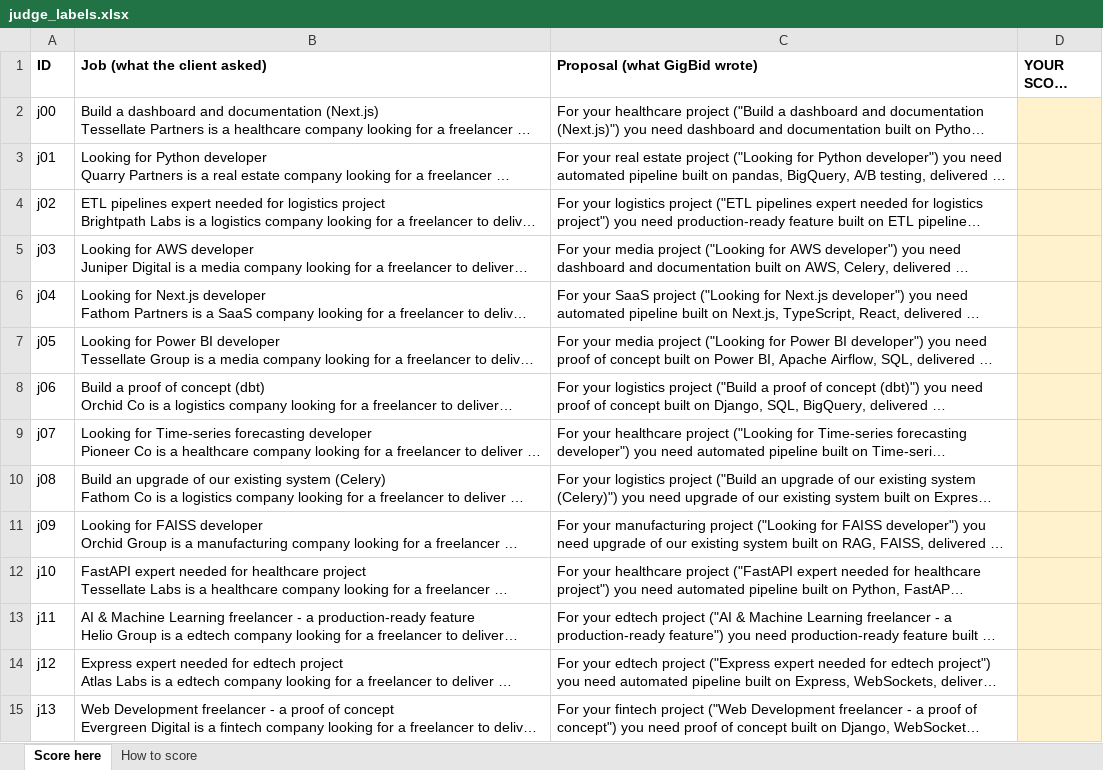
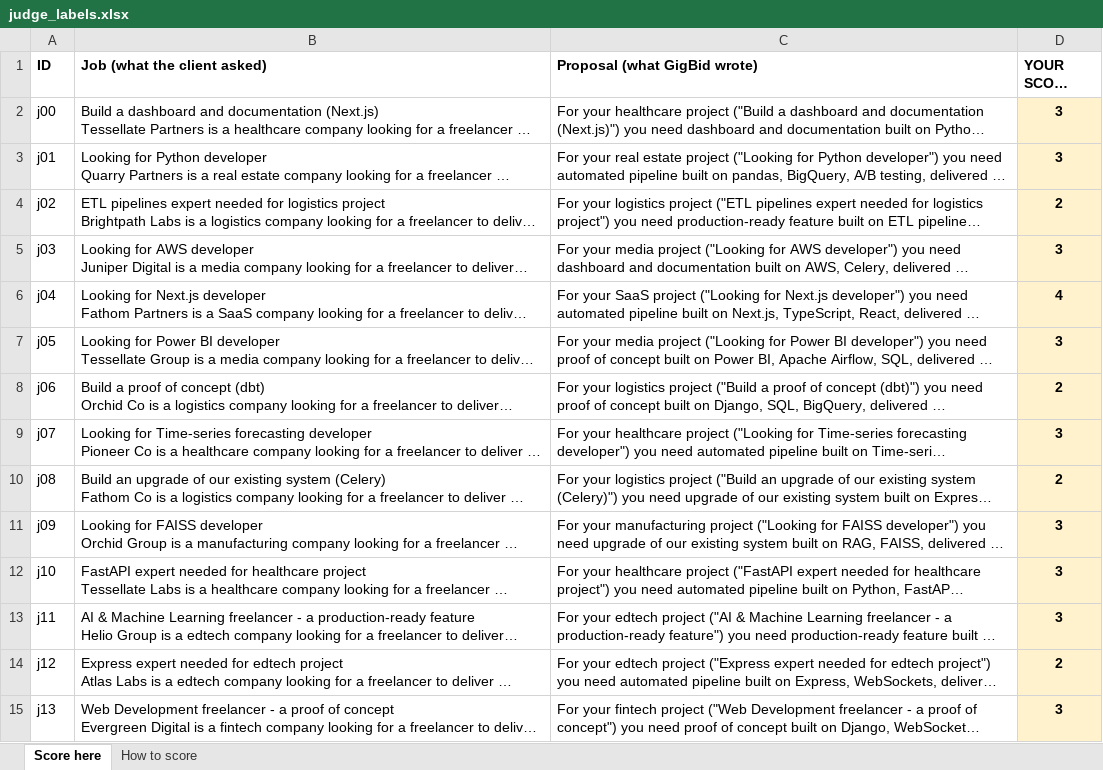
Before and after one commit to Zaid2004fast/GigBid_Agentic_Zaid, an Excel workbook: evals/datasets/judge_labels.xlsx, sheet Score here, drawn as a sheet; only a part is shown; long unchanged cells end in …; values as stored, in another font and other column widths than the file's, no borders; the diff covers the shown part only; the diff names each change by its address in the sheet, - before the commit and + after, or states it on an @@ line.

Commit message:
Judge calibration with 30 human labels: both AI judges disagree with the human (kappa -0.03, lenient by 1.2-1.9 points); report updated

```diff
--- a/evals/datasets/judge_labels.xlsx (sheet Score here)
+++ b/evals/datasets/judge_labels.xlsx (sheet Score here)
-D2:D3 (YOUR SCORE (1-5)): (empty)
+D2:D3 (YOUR SCORE (1-5)): 3
-D4 (YOUR SCORE (1-5)): (empty)
+D4 (YOUR SCORE (1-5)): 2
-D5 (YOUR SCORE (1-5)): (empty)
+D5 (YOUR SCORE (1-5)): 3
-D6 (YOUR SCORE (1-5)): (empty)
+D6 (YOUR SCORE (1-5)): 4
-D7 (YOUR SCORE (1-5)): (empty)
+D7 (YOUR SCORE (1-5)): 3
-D8 (YOUR SCORE (1-5)): (empty)
+D8 (YOUR SCORE (1-5)): 2
-D9 (YOUR SCORE (1-5)): (empty)
+D9 (YOUR SCORE (1-5)): 3
-D10 (YOUR SCORE (1-5)): (empty)
+D10 (YOUR SCORE (1-5)): 2
-D11:D13 (YOUR SCORE (1-5)): (empty)
+D11:D13 (YOUR SCORE (1-5)): 3
-D14 (YOUR SCORE (1-5)): (empty)
+D14 (YOUR SCORE (1-5)): 2
-D15 (YOUR SCORE (1-5)): (empty)
+D15 (YOUR SCORE (1-5)): 3
```
Also changed, not shown: 16 edited cells elsewhere in this sheet, 7 other files.
